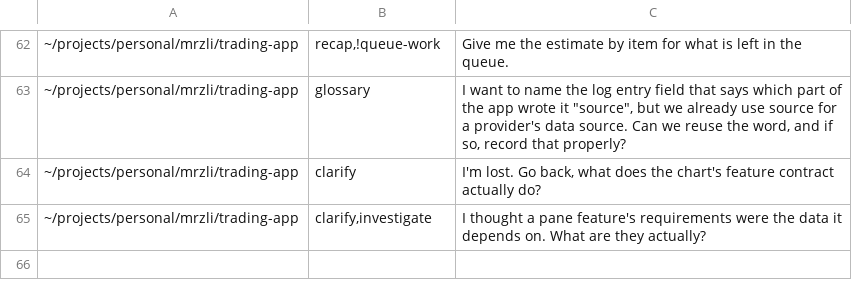
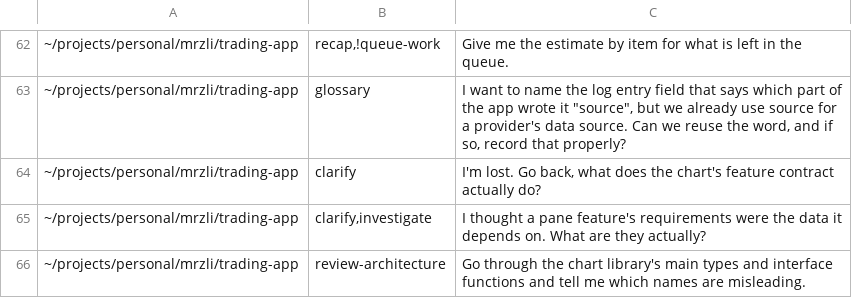
Before and after one commit to mrzli/skills, a TSV file: .scratch/skills/routing-cases.tsv, drawn as a sheet; only a part is shown, gaps mark what is left out.

```diff
--- a/.scratch/skills/routing-cases.tsv
+++ b/.scratch/skills/routing-cases.tsv
@@ -65 +65,2 @@
 ~/projects/personal/mrzli/trading-app	clarify,investigate	I thought a pane feature's requirements were the data it depends on. What are they actually?
+~/projects/personal/mrzli/trading-app	review-architecture	Go through the chart library's main types and interface functions and tell me which names are misleading.
```
Also changed, not shown: 2 other files.
